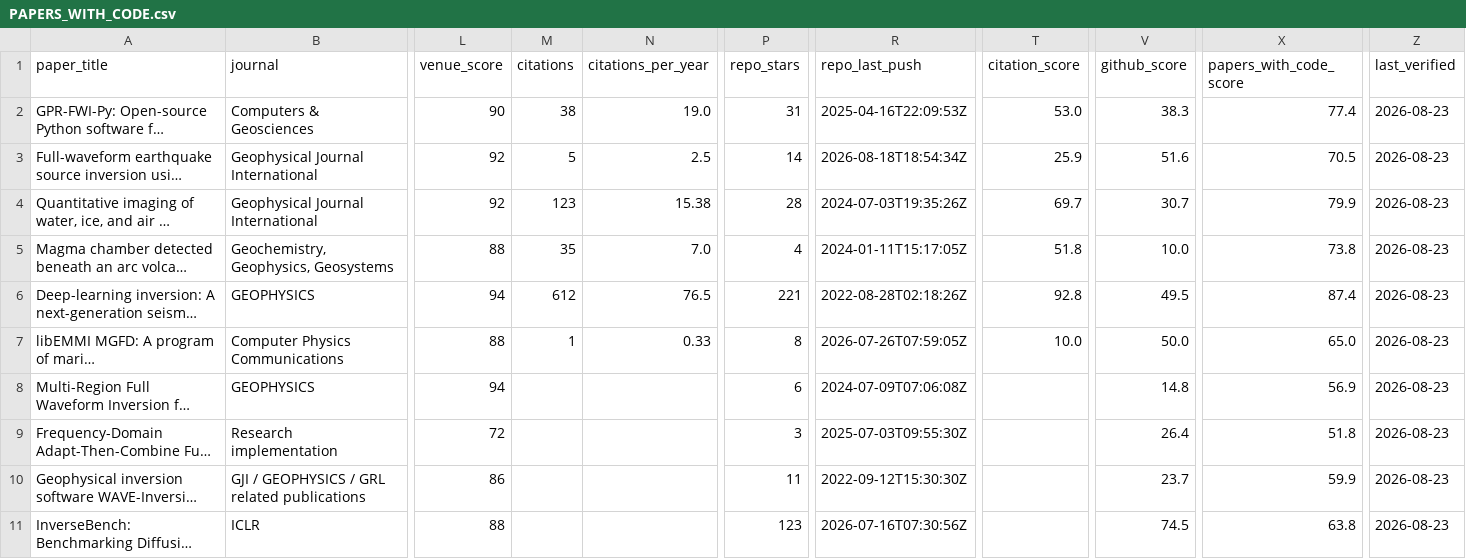
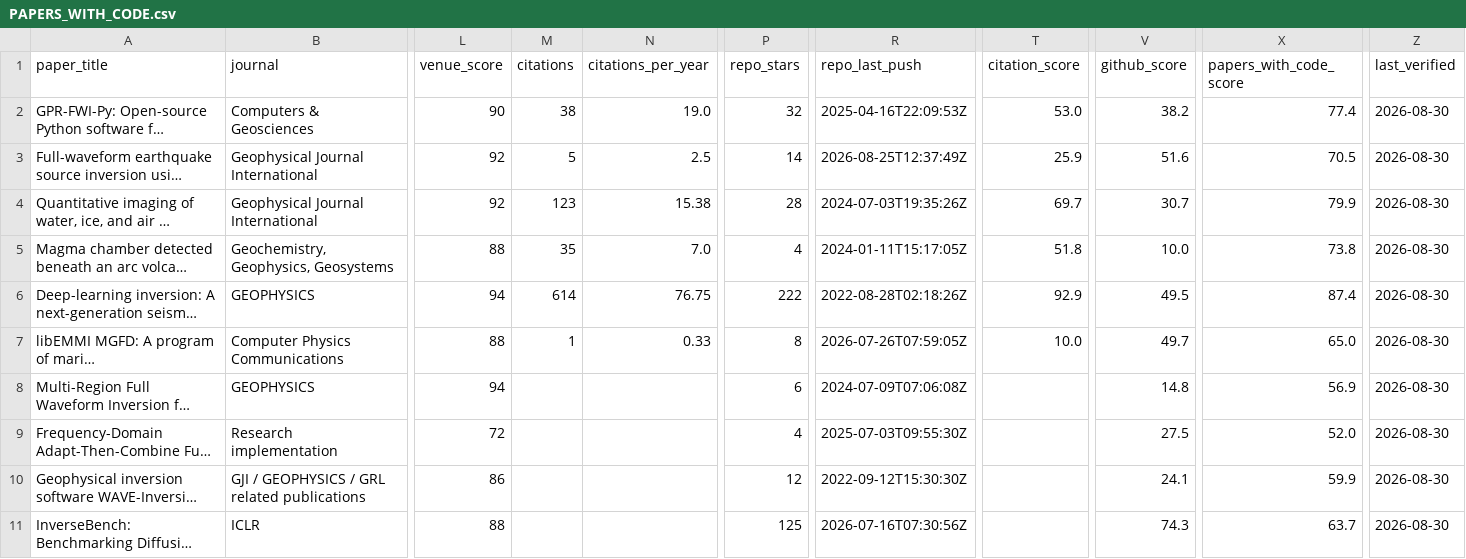
Before and after one commit to santoshdhubia/PetroTechRadar, a CSV file: catalog/PAPERS_WITH_CODE.csv, drawn as a sheet; only a part is shown, gaps mark what is left out; long unchanged cells end in …; the diff covers the shown part only; the diff names each change by its address in the sheet, - before the commit and + after, or states it on an @@ line.

Commit message:
Refresh PetroTechRadar metrics

```diff
--- a/catalog/PAPERS_WITH_CODE.csv
+++ b/catalog/PAPERS_WITH_CODE.csv
-P2 (repo_stars): 31
+P2 (repo_stars): 32
-V2 (github_score): 38.3
+V2 (github_score): 38.2
-Z2:Z11 (last_verified): 2026-08-23
+Z2:Z11 (last_verified): 2026-08-30
-R3 (repo_last_push): 2026-08-18T18:54:34Z
+R3 (repo_last_push): 2026-08-25T12:37:49Z
-M6 (citations): 612
+M6 (citations): 614
-N6 (citations_per_year): 76.5
+N6 (citations_per_year): 76.75
-P6 (repo_stars): 221
+P6 (repo_stars): 222
-T6 (citation_score): 92.8
+T6 (citation_score): 92.9
-V7 (github_score): 50.0
+V7 (github_score): 49.7
-P9 (repo_stars): 3
+P9 (repo_stars): 4
-V9 (github_score): 26.4
+V9 (github_score): 27.5
-X9 (papers_with_code_score): 51.8
+X9 (papers_with_code_score): 52.0
-P10 (repo_stars): 11
+P10 (repo_stars): 12
-V10 (github_score): 23.7
+V10 (github_score): 24.1
-P11 (repo_stars): 123
+P11 (repo_stars): 125
-V11 (github_score): 74.5
+V11 (github_score): 74.3
-X11 (papers_with_code_score): 63.8
+X11 (papers_with_code_score): 63.7
```
Also changed, not shown: 88 edited cells elsewhere in this file, catalog/ADDITIONAL_REPOSITORIES.csv, catalog/PETROTECHRADAR_V1.csv, 14 other files.
